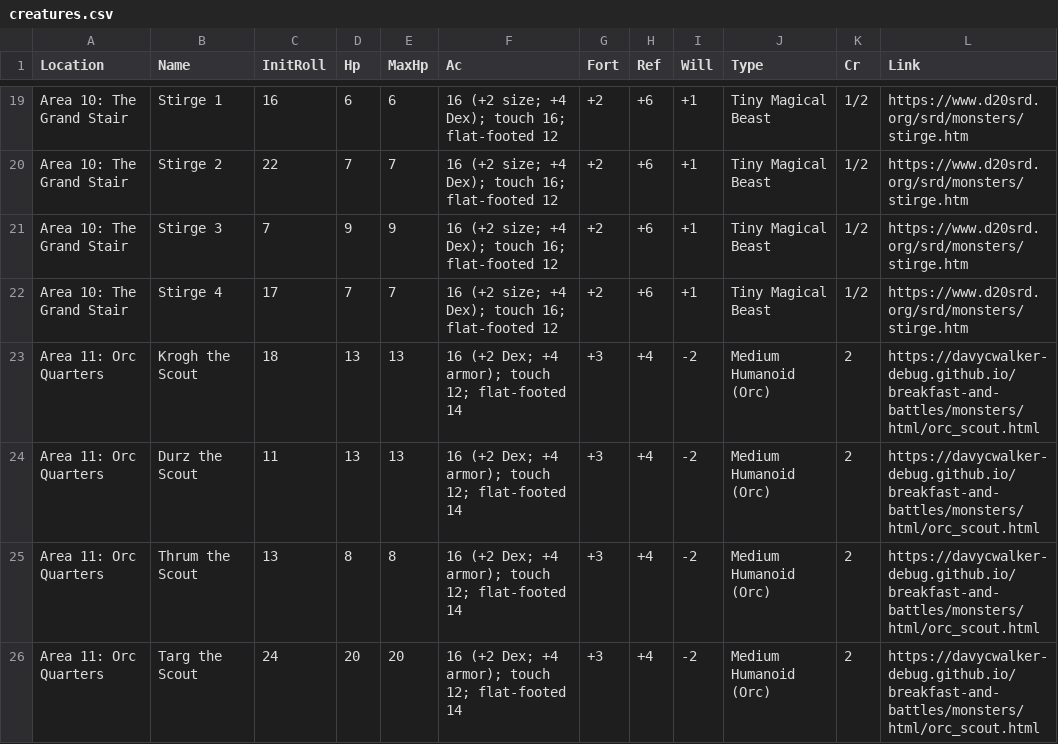
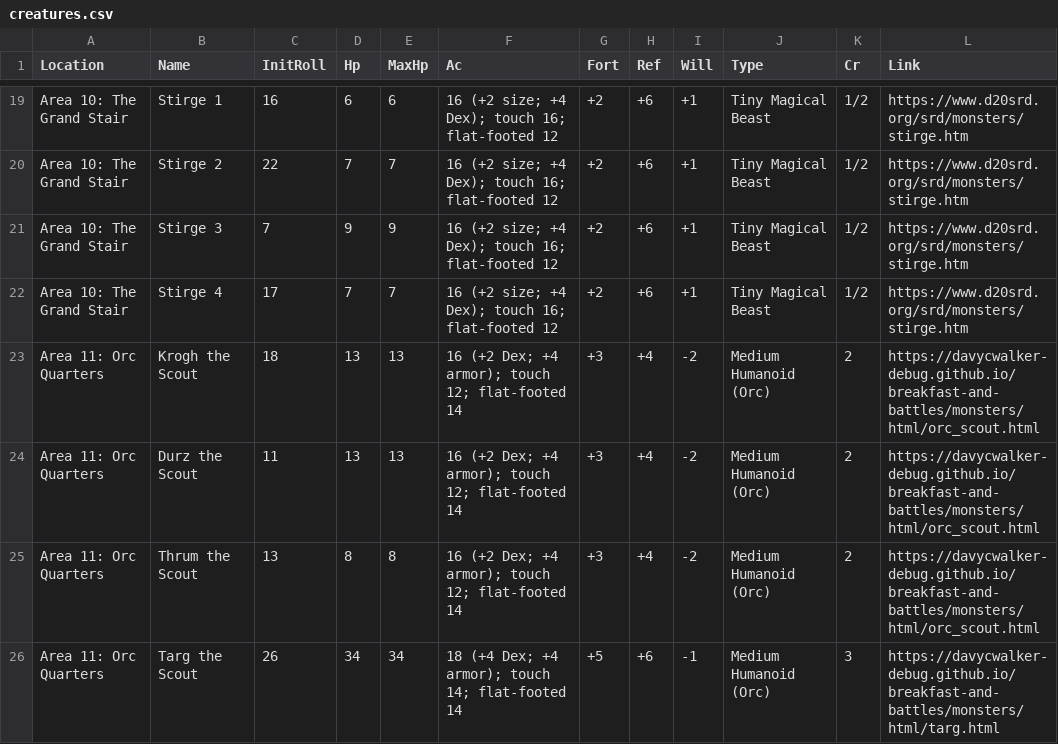
Before and after one commit to davycwalker-debug/breakfast-and-battles, a CSV file: rooms/csv/creatures.csv, drawn as a sheet; only a part is shown, gaps mark what is left out.

Commit message:
made targ cool

```diff
--- a/rooms/csv/creatures.csv
+++ b/rooms/csv/creatures.csv
@@ -25,2 +25,2 @@ Area 11: Orc Quarters        , Durz the Scout   , 11      , 13,    13, 16 (+2 De
 Area 11: Orc Quarters        , Thrum the Scout  , 13      ,  8,     8, 16 (+2 Dex; +4 armor); touch 12; flat-footed 14, +3  , +4 , -2  , Medium Humanoid (Orc)             , 2  , https://davycwalker-debug.github.io/breakfast-and-battles/monsters/html/orc_scout.html
-Area 11: Orc Quarters        , Targ the Scout   , 24      , 20,    20, 16 (+2 Dex; +4 armor); touch 12; flat-footed 14, +3  , +4 , -2  , Medium Humanoid (Orc)             , 2  , https://davycwalker-debug.github.io/breakfast-and-battles/monsters/html/orc_scout.html
+Area 11: Orc Quarters        , Targ the Scout   , 26      , 34,    34, 18 (+4 Dex; +4 armor); touch 14; flat-footed 14, +5  , +6 , -1  , Medium Humanoid (Orc)             , 3  , https://davycwalker-debug.github.io/breakfast-and-battles/monsters/html/targ.html
```
Also changed, not shown: 3 other files.
